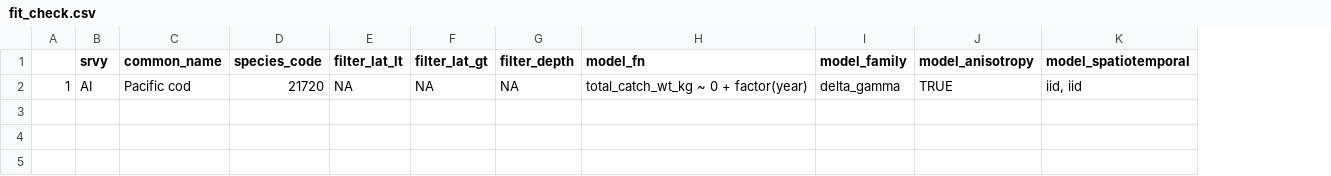
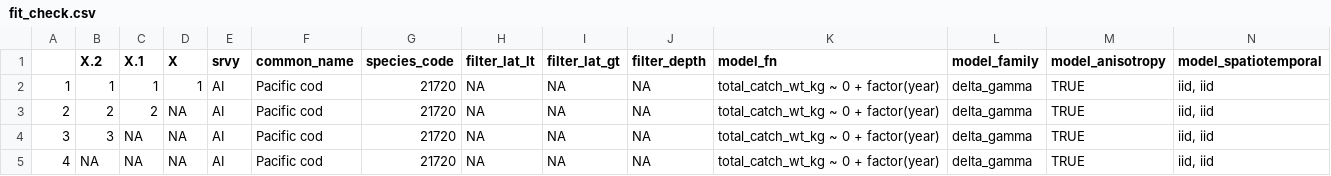
Before and after one commit to e-perl-NOAA/surveyresamplr, a CSV file: vignettes/output/AI_pacific_cod/fit_check.csv, drawn as a sheet; only a part is shown; rows hold the shown columns only; the diff names each change by its address in the sheet, - before the commit and + after, or states it on an @@ line.

```diff
--- a/vignettes/output/AI_pacific_cod/fit_check.csv
+++ b/vignettes/output/AI_pacific_cod/fit_check.csv
+column B (X.2), row 2: 1
+column C (X.1), row 2: 1
+column D (X), row 2: 1
+row 3: 2 | 2 | 2 | NA | AI | Pacific cod | 21720 | NA | NA | NA | total_catch_wt_kg ~ 0 + factor(year) | delta_gamma | TRUE | iid, iid
+row 4: 3 | 3 | NA | NA | AI | Pacific cod | 21720 | NA | NA | NA | total_catch_wt_kg ~ 0 + factor(year) | delta_gamma | TRUE | iid, iid
+row 5: 4 | NA | NA | NA | AI | Pacific cod | 21720 | NA | NA | NA | total_catch_wt_kg ~ 0 + factor(year) | delta_gamma | TRUE | iid, iid
```
Also changed, not shown: vignettes/output/AI_pacific_cod/fit_pars.csv, vignettes/output/AI_walleye_pollock/fit_pars.csv, 38 other files.
